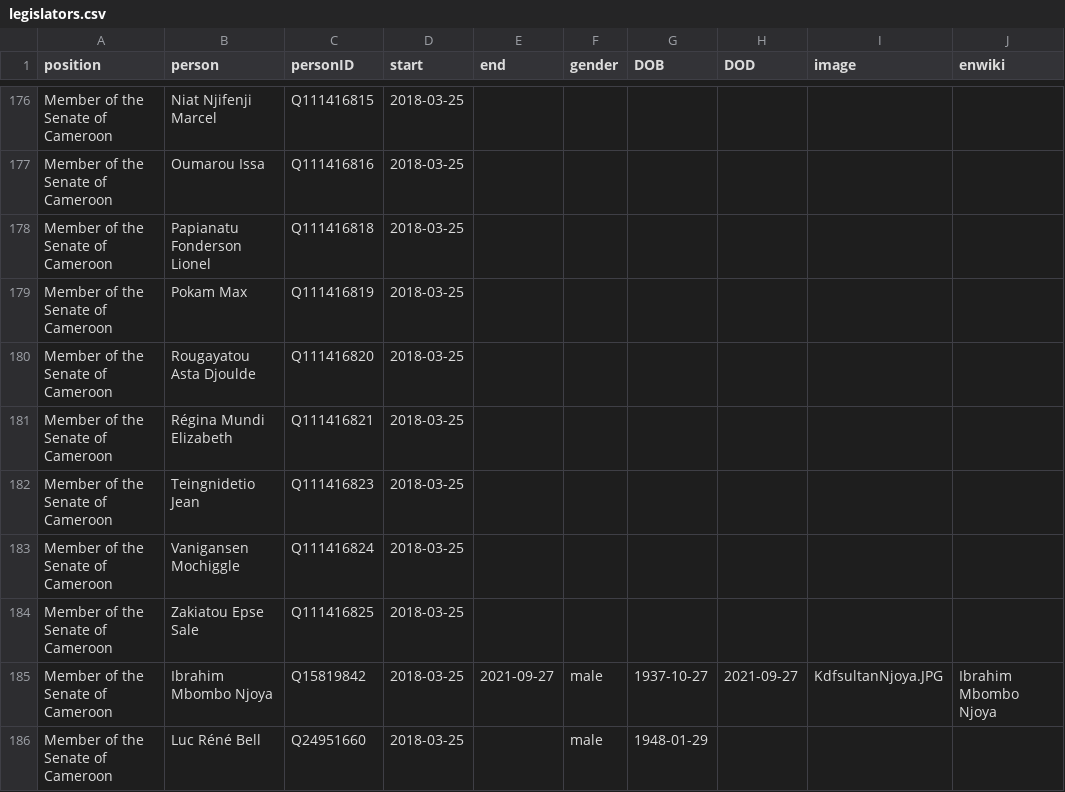
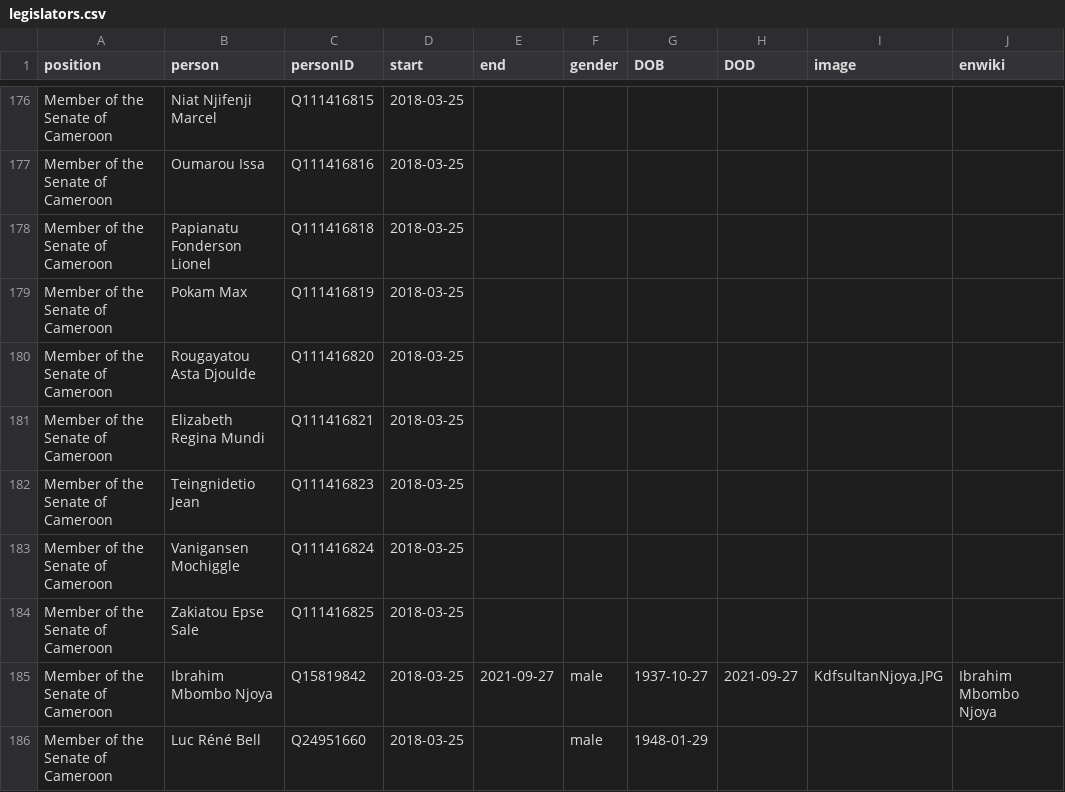
Before and after one commit to every-politician-scrapers/cameroon, a CSV file: html/legislators.csv, drawn as a sheet; only a part is shown, gaps mark what is left out.

Commit message:
PCB update

```diff
--- a/html/legislators.csv
+++ b/html/legislators.csv
@@ -180,3 +180,3 @@ Member of the Senate of Cameroon,Pokam Max,Q111416819,2018-03-25,,,,,,
 Member of the Senate of Cameroon,Rougayatou Asta Djoulde,Q111416820,2018-03-25,,,,,,
-Member of the Senate of Cameroon,Régina Mundi Elizabeth,Q111416821,2018-03-25,,,,,,
+Member of the Senate of Cameroon,Elizabeth Regina Mundi,Q111416821,2018-03-25,,,,,,
 Member of the Senate of Cameroon,Teingnidetio Jean,Q111416823,2018-03-25,,,,,,
```
